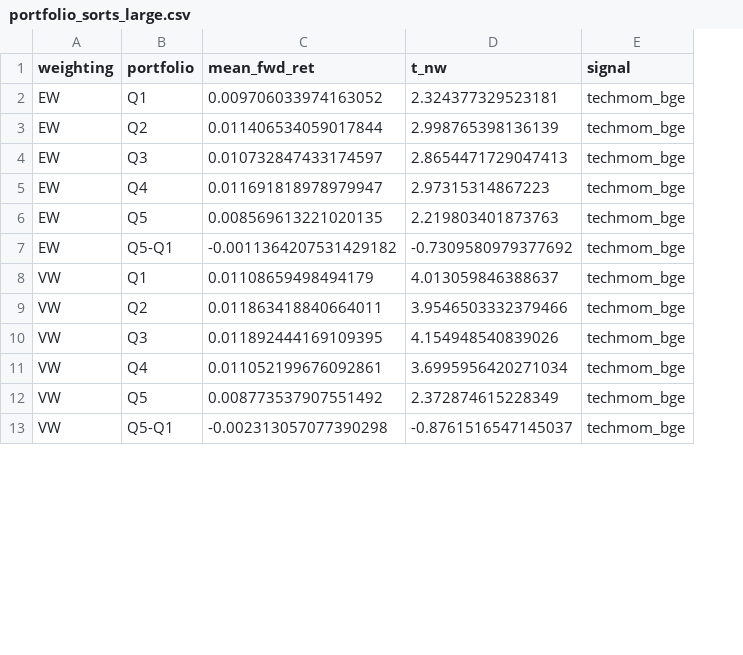
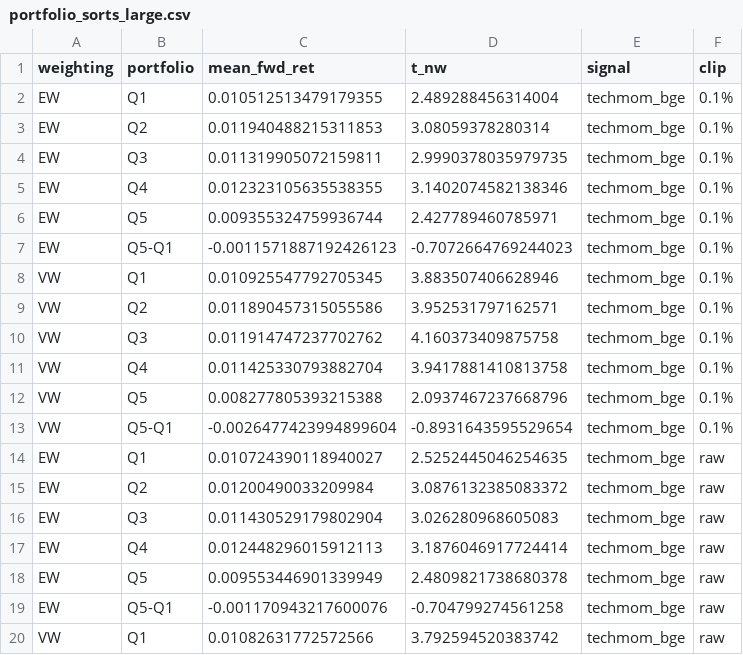
Before and after one commit to Aliia17/tech-momentum, a CSV file: results/portfolio_sorts_large.csv, drawn as a sheet; only a part is shown; the diff covers the shown part only; the diff names each change by its address in the sheet, - before the commit and + after, or states it on an @@ line.

Commit message:
Portfolio returns: parameterized clipping (default 0.1%), raw reported alongside (review point 2)
On the repaired panel raw and clipped sorts agree to ~3rd decimal:
the inflation mechanism is real but only bites on dirty/skewed data.
Base-variant CSV refresh pending (file locked by Excel).

```diff
--- a/results/portfolio_sorts_large.csv
+++ b/results/portfolio_sorts_large.csv
+column F (clip), rows 2-13: all 0.1%
-C2 (mean_fwd_ret): 0.009706033974163052
+C2 (mean_fwd_ret): 0.010512513479179355
-D2 (t_nw): 2.324377329523181
+D2 (t_nw): 2.489288456314004
-C3 (mean_fwd_ret): 0.011406534059017844
+C3 (mean_fwd_ret): 0.011940488215311853
-D3 (t_nw): 2.998765398136139
+D3 (t_nw): 3.08059378280314
-C4 (mean_fwd_ret): 0.010732847433174597
+C4 (mean_fwd_ret): 0.011319905072159811
-D4 (t_nw): 2.8654471729047413
+D4 (t_nw): 2.9990378035979735
-C5 (mean_fwd_ret): 0.011691818978979947
+C5 (mean_fwd_ret): 0.012323105635538355
-D5 (t_nw): 2.97315314867223
+D5 (t_nw): 3.1402074582138346
-C6 (mean_fwd_ret): 0.008569613221020135
+C6 (mean_fwd_ret): 0.009355324759936744
-D6 (t_nw): 2.219803401873763
+D6 (t_nw): 2.427789460785971
-C7 (mean_fwd_ret): -0.0011364207531429182
+C7 (mean_fwd_ret): -0.0011571887192426123
-D7 (t_nw): -0.7309580979377692
+D7 (t_nw): -0.7072664769244023
-C8 (mean_fwd_ret): 0.01108659498494179
+C8 (mean_fwd_ret): 0.010925547792705345
-D8 (t_nw): 4.013059846388637
+D8 (t_nw): 3.883507406628946
-C9 (mean_fwd_ret): 0.011863418840664011
+C9 (mean_fwd_ret): 0.011890457315055586
-D9 (t_nw): 3.9546503332379466
+D9 (t_nw): 3.952531797162571
-C10 (mean_fwd_ret): 0.011892444169109395
+C10 (mean_fwd_ret): 0.011914747237702762
-D10 (t_nw): 4.154948540839026
+D10 (t_nw): 4.160373409875758
-C11 (mean_fwd_ret): 0.011052199676092861
+C11 (mean_fwd_ret): 0.011425330793882704
-D11 (t_nw): 3.6995956420271034
+D11 (t_nw): 3.9417881410813758
-C12 (mean_fwd_ret): 0.008773537907551492
+C12 (mean_fwd_ret): 0.008277805393215388
-D12 (t_nw): 2.372874615228349
+D12 (t_nw): 2.0937467237668796
-C13 (mean_fwd_ret): -0.002313057077390298
+C13 (mean_fwd_ret): -0.0026477423994899604
-D13 (t_nw): -0.8761516547145037
+D13 (t_nw): -0.8931643595529654
+row 14: EW | Q1 | 0.010724390118940027 | 2.5252445046254635 | techmom_bge | raw
+row 15: EW | Q2 | 0.01200490033209984 | 3.0876132385083372 | techmom_bge | raw
+row 16: EW | Q3 | 0.011430529179802904 | 3.026280968605083 | techmom_bge | raw
+row 17: EW | Q4 | 0.012448296015912113 | 3.1876046917724414 | techmom_bge | raw
+row 18: EW | Q5 | 0.009553446901339949 | 2.4809821738680378 | techmom_bge | raw
+row 19: EW | Q5-Q1 | -0.001170943217600076 | -0.704799274561258 | techmom_bge | raw
+row 20: VW | Q1 | 0.01082631772572566 | 3.792594520383742 | techmom_bge | raw
```
Also changed, not shown: 17 added rows and 24 edited cells elsewhere in this file, results/portfolio_sorts_crsp.csv, 4 other files.
